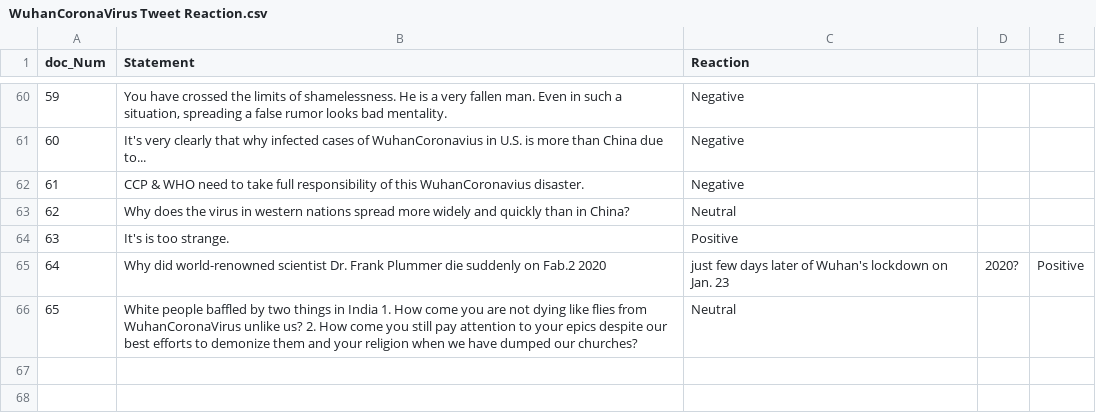
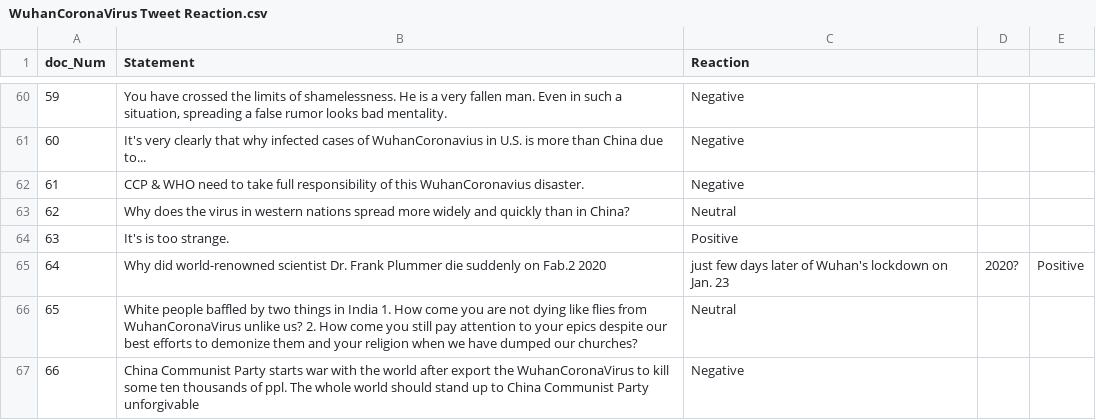
Before and after one commit to NikhithaKunati/INFO5731_Spring2020, a CSV file: WuhanCoronaVirus Tweet Reaction.csv, drawn as a sheet; only a part is shown, gaps mark what is left out; the diff names each change by its address in the sheet, - before the commit and + after, or states it on an @@ line.

Commit message:
Update WuhanCoronaVirus Tweet Reaction.csv

```diff
--- a/WuhanCoronaVirus Tweet Reaction.csv
+++ b/WuhanCoronaVirus Tweet Reaction.csv
+row 67: 66 | China Communist Party starts war with the world after export the WuhanCoronaVirus to kill some ten thousands of ppl. The whole world should stand up to China Communist Party unforgivable | Negative
```
